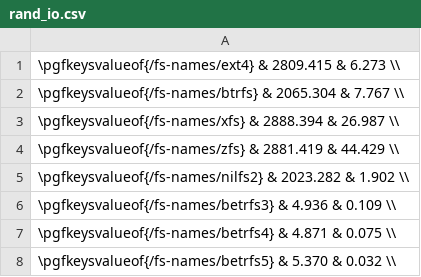
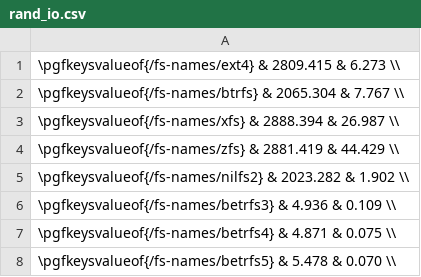
Before and after one commit to zhanyang/dissertation, a CSV file: data/rand_io.csv, drawn as a sheet.

```diff
--- a/data/rand_io.csv
+++ b/data/rand_io.csv
@@ -7,2 +7,2 @@
  \pgfkeysvalueof{/fs-names/betrfs4} &     4.871 &  0.075 \\
- \pgfkeysvalueof{/fs-names/betrfs5} &     5.370 &  0.032 \\
+ \pgfkeysvalueof{/fs-names/betrfs5} &     5.478 &  0.070 \\
```
Also changed, not shown: data/dir_ops.csv, data/git.csv, 10 other files.
